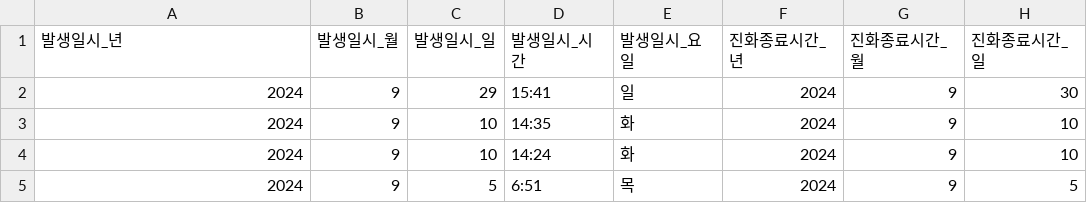
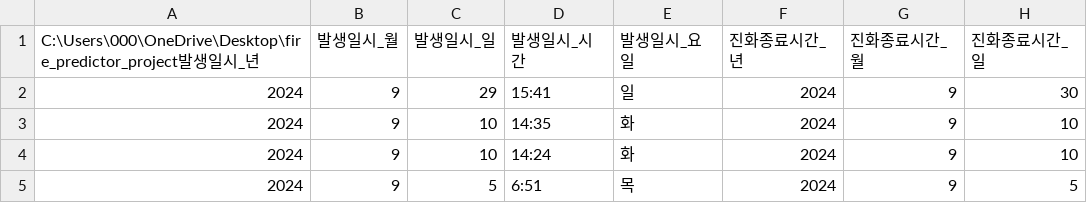
Before and after one commit to yoonsung081/fire_predictor, a CSV file: data/with_coordinates.csv, drawn as a sheet; only a part is shown; the diff names each change by its address in the sheet, - before the commit and + after, or states it on an @@ line.

```diff
--- a/data/with_coordinates.csv
+++ b/data/with_coordinates.csv
-A1: 발생일시_년
+A1: C:\Users\000\OneDrive\Desktop\fire_predictor_project발생일시_년
```
Also changed, not shown: 11 other files.
